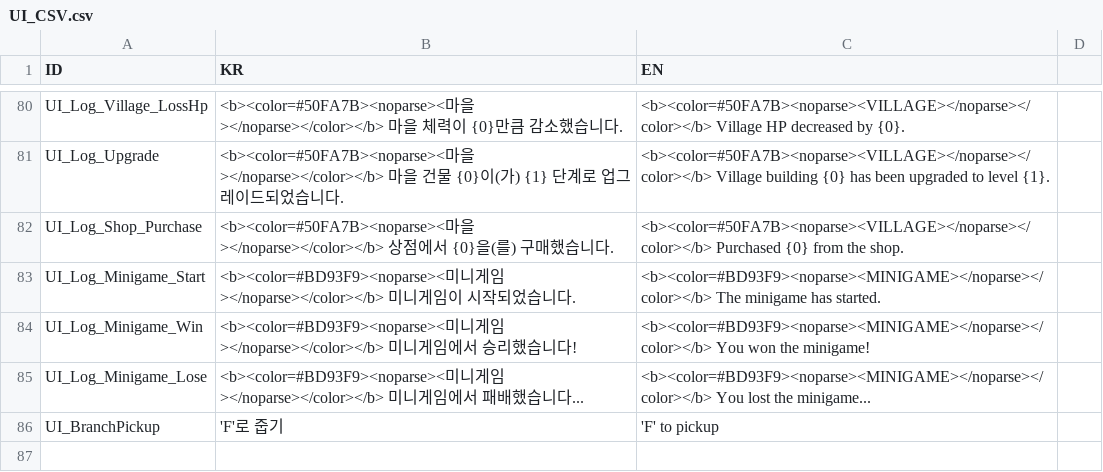
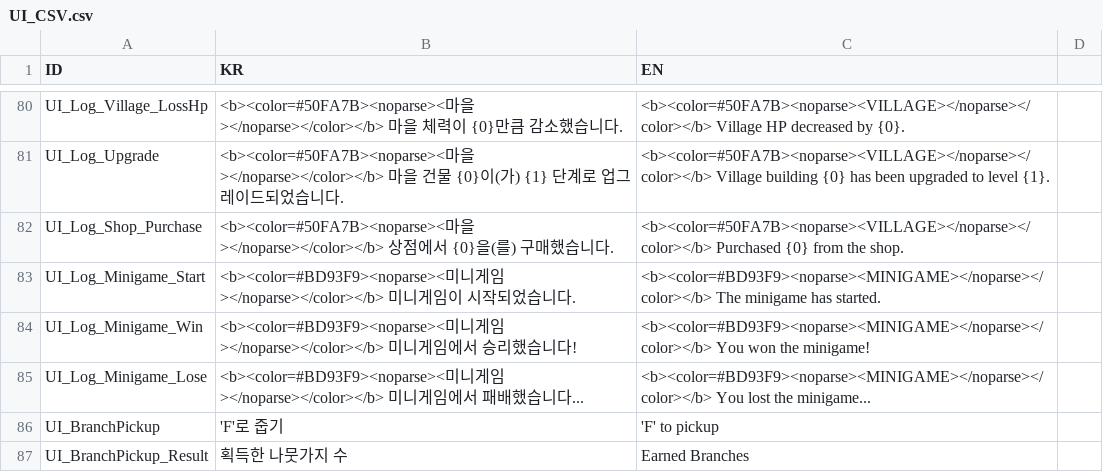
Before and after one commit to BJY029/CleavingDestiny3D, a CSV file: Assets/Localization/UI_CSV.csv, drawn as a sheet; only a part is shown, gaps mark what is left out; the diff names each change by its address in the sheet, - before the commit and + after, or states it on an @@ line.

```diff
--- a/Assets/Localization/UI_CSV.csv
+++ b/Assets/Localization/UI_CSV.csv
+row 87: UI_BranchPickup_Result | 획득한 나뭇가지 수 | Earned Branches
```
Also changed, not shown: 7 other files.
